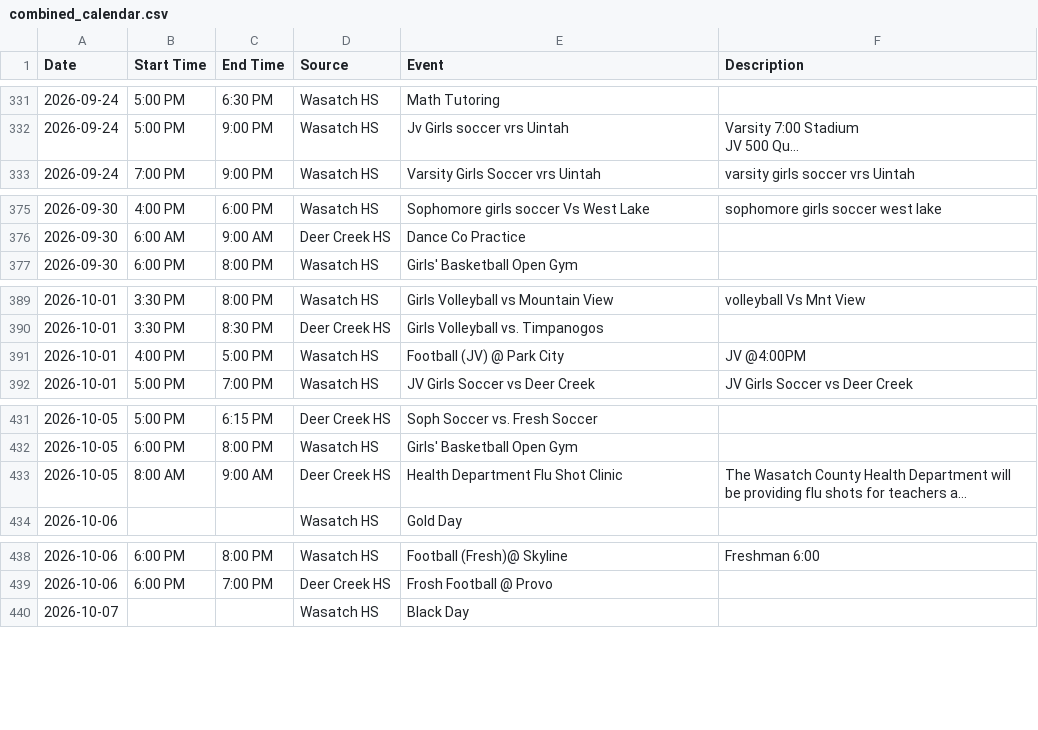
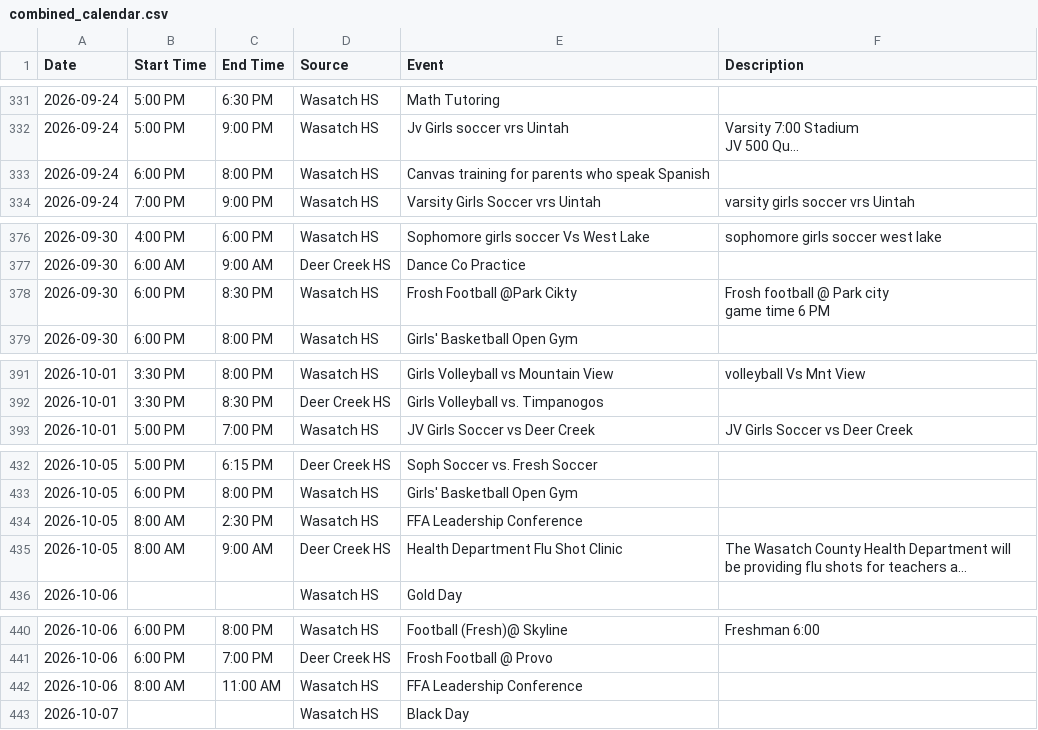
Before and after one commit to rmawhinney12/DK-Calendar, a CSV file: combined_calendar.csv, drawn as a sheet; only a part is shown, gaps mark what is left out; long unchanged cells end in …; removed rows and columns are numbered as before the commit, all else as after; ↵ is a line break in a cell; the diff covers the shown part only; the diff names each change by its address in the sheet, - before the commit and + after, or states it on an @@ line.

```diff
--- a/combined_calendar.csv
+++ b/combined_calendar.csv
+row 333: 2026-09-24 | 6:00 PM | 8:00 PM | Wasatch HS | Canvas training for parents who speak Spanish
+row 378: 2026-09-30 | 6:00 PM | 8:30 PM | Wasatch HS | Frosh Football @Park Cikty | Frosh football @ Park city ↵ game time 6 PM
-row 391: 2026-10-01 | 4:00 PM | 5:00 PM | Wasatch HS | Football (JV) @ Park City | JV @4:00PM
+row 434: 2026-10-05 | 8:00 AM | 2:30 PM | Wasatch HS | FFA Leadership Conference
+row 442: 2026-10-06 | 8:00 AM | 11:00 AM | Wasatch HS | FFA Leadership Conference
```
Also changed, not shown: 2 added rows, 1 removed row and 2 edited cells elsewhere in this file, deer_creek_vega_calendar.csv, wasatch_vega_calendar.csv, 1 other file.
